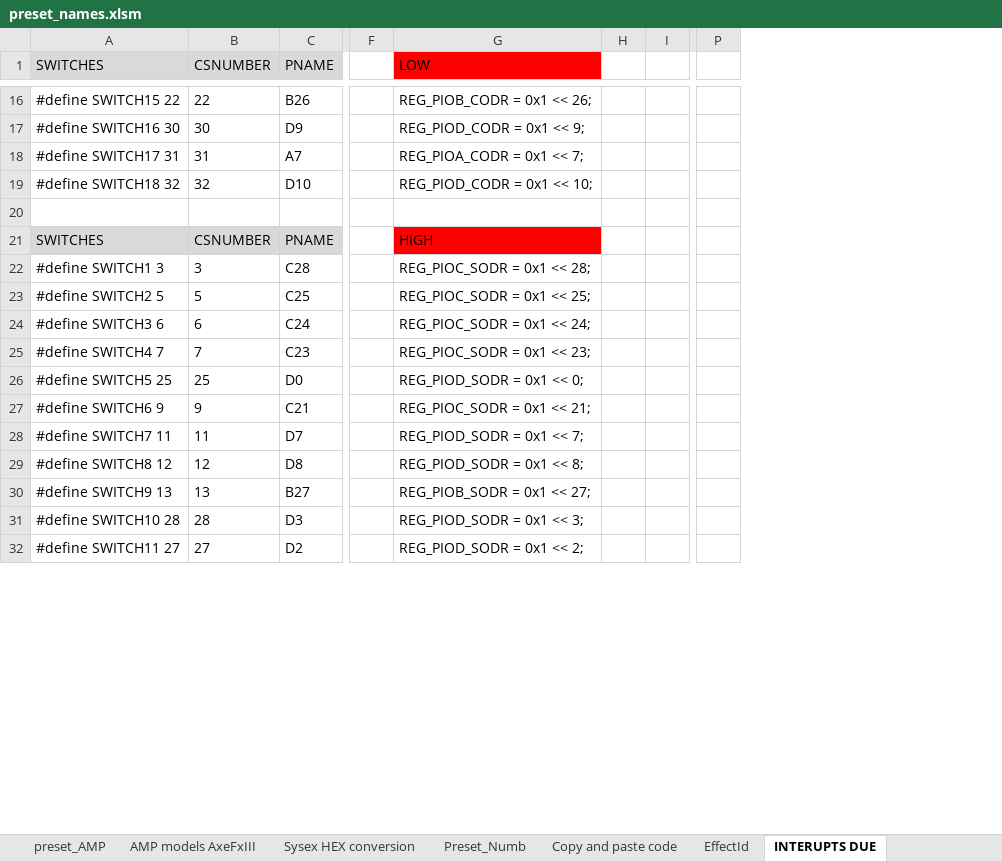
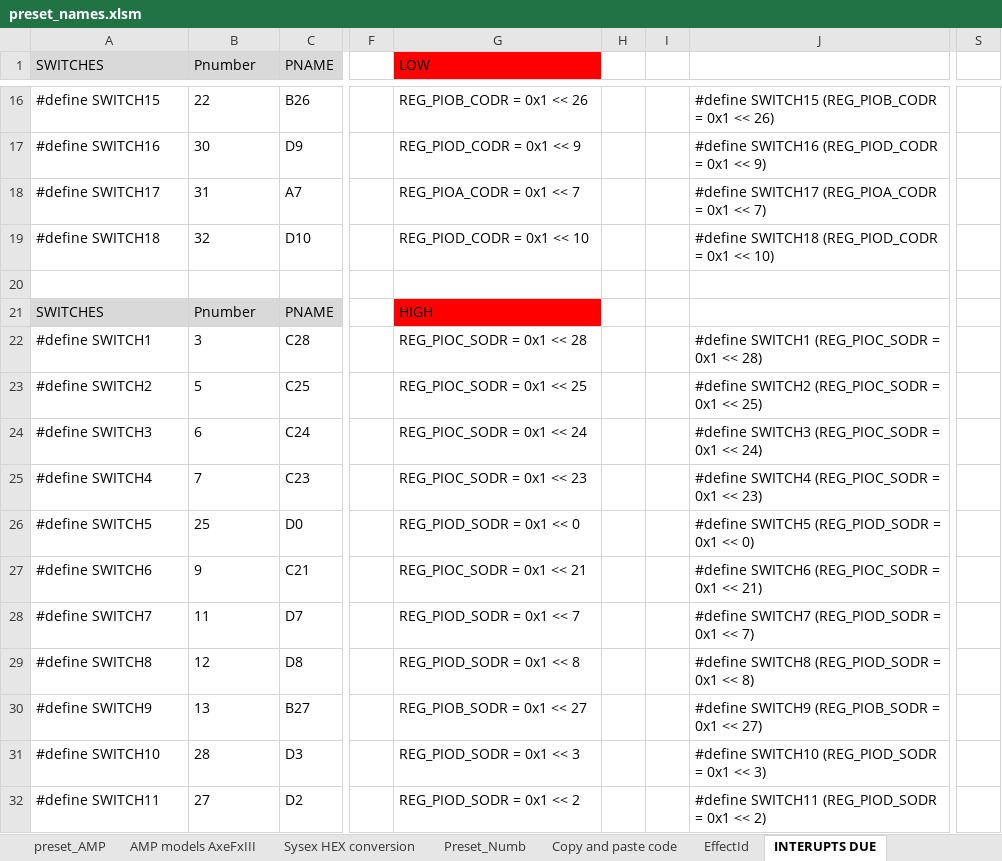
Before and after one commit to Axelman8/Pari_V7.1_MKI, an Excel workbook: preset_names.xlsm, sheet INTERUPTS DUE, drawn as a sheet; only a part is shown, gaps mark what is left out; values as stored, in another font and other column widths than the file's, no borders; removed rows and columns are numbered as before the commit, all else as after; the diff covers the shown part only; the diff names each change by its address in the sheet, - before the commit and + after, or states it on an @@ line.

```diff
--- a/preset_names.xlsm (sheet INTERUPTS DUE)
+++ b/preset_names.xlsm (sheet INTERUPTS DUE)
+column J, rows 16-32: #define SWITCH15 (REG_PIOB_CODR = 0x1 << 26) | #define SWITCH16 (REG_PIOD_CODR = 0x1 << 9) | #define SWITCH17 (REG_PIOA_CODR = 0x1 << 7) | #define SWITCH18 (REG_PIOD_CODR = 0x1 << 10) |  |  | #define SWITCH1 (REG_PIOC_SODR = 0x1 << 28) | #define SWITCH2 (REG_PIOC_SODR = 0x1 << 25) | #define SWITCH3 (REG_PIOC_SODR = 0x1 << 24) | #define SWITCH4 (REG_PIOC_SODR = 0x1 << 23) | #define SWITCH5 (REG_PIOD_SODR = 0x1 << 0) | #define SWITCH6 (REG_PIOC_SODR = 0x1 << 21) | #define SWITCH7 (REG_PIOD_SODR = 0x1 << 7) | #define SWITCH8 (REG_PIOD_SODR = 0x1 << 8) | #define SWITCH9 (REG_PIOB_SODR = 0x1 << 27) | #define SWITCH10 (REG_PIOD_SODR = 0x1 << 3) | #define SWITCH11 (REG_PIOD_SODR = 0x1 << 2)
-column P, empty
+column S, empty
-B1: CSNUMBER
+B1: Pnumber
-A16 (SWITCHES): #define SWITCH15 22
+A16 (SWITCHES): #define SWITCH15
-G16 (LOW): REG_PIOB_CODR = 0x1 << 26;
+G16 (LOW): REG_PIOB_CODR = 0x1 << 26
-A17 (SWITCHES): #define SWITCH16 30
+A17 (SWITCHES): #define SWITCH16
-G17 (LOW): REG_PIOD_CODR = 0x1 << 9;
+G17 (LOW): REG_PIOD_CODR = 0x1 << 9
-A18 (SWITCHES): #define SWITCH17 31
+A18 (SWITCHES): #define SWITCH17
-G18 (LOW): REG_PIOA_CODR = 0x1 << 7;
+G18 (LOW): REG_PIOA_CODR = 0x1 << 7
-A19 (SWITCHES): #define SWITCH18 32
+A19 (SWITCHES): #define SWITCH18
-G19 (LOW): REG_PIOD_CODR = 0x1 << 10;
+G19 (LOW): REG_PIOD_CODR = 0x1 << 10
-B21 (Pnumber): CSNUMBER
+B21 (Pnumber): Pnumber
-A22 (SWITCHES): #define SWITCH1 3
+A22 (SWITCHES): #define SWITCH1
-G22 (LOW): REG_PIOC_SODR = 0x1 << 28;
+G22 (LOW): REG_PIOC_SODR = 0x1 << 28
-A23 (SWITCHES): #define SWITCH2 5
+A23 (SWITCHES): #define SWITCH2
-G23 (LOW): REG_PIOC_SODR = 0x1 << 25;
+G23 (LOW): REG_PIOC_SODR = 0x1 << 25
-A24 (SWITCHES): #define SWITCH3 6
+A24 (SWITCHES): #define SWITCH3
-G24 (LOW): REG_PIOC_SODR = 0x1 << 24;
+G24 (LOW): REG_PIOC_SODR = 0x1 << 24
-A25 (SWITCHES): #define SWITCH4 7
+A25 (SWITCHES): #define SWITCH4
-G25 (LOW): REG_PIOC_SODR = 0x1 << 23;
+G25 (LOW): REG_PIOC_SODR = 0x1 << 23
-A26 (SWITCHES): #define SWITCH5 25
+A26 (SWITCHES): #define SWITCH5
-G26 (LOW): REG_PIOD_SODR = 0x1 << 0;
+G26 (LOW): REG_PIOD_SODR = 0x1 << 0
-A27 (SWITCHES): #define SWITCH6 9
+A27 (SWITCHES): #define SWITCH6
-G27 (LOW): REG_PIOC_SODR = 0x1 << 21;
+G27 (LOW): REG_PIOC_SODR = 0x1 << 21
-A28 (SWITCHES): #define SWITCH7 11
+A28 (SWITCHES): #define SWITCH7
-G28 (LOW): REG_PIOD_SODR = 0x1 << 7;
+G28 (LOW): REG_PIOD_SODR = 0x1 << 7
-A29 (SWITCHES): #define SWITCH8 12
+A29 (SWITCHES): #define SWITCH8
-G29 (LOW): REG_PIOD_SODR = 0x1 << 8;
+G29 (LOW): REG_PIOD_SODR = 0x1 << 8
-A30 (SWITCHES): #define SWITCH9 13
+A30 (SWITCHES): #define SWITCH9
-G30 (LOW): REG_PIOB_SODR = 0x1 << 27;
+G30 (LOW): REG_PIOB_SODR = 0x1 << 27
-A31 (SWITCHES): #define SWITCH10 28
+A31 (SWITCHES): #define SWITCH10
-G31 (LOW): REG_PIOD_SODR = 0x1 << 3;
+G31 (LOW): REG_PIOD_SODR = 0x1 << 3
-A32 (SWITCHES): #define SWITCH11 27
+A32 (SWITCHES): #define SWITCH11
-G32 (LOW): REG_PIOD_SODR = 0x1 << 2;
+G32 (LOW): REG_PIOD_SODR = 0x1 << 2
```
Also changed, not shown: 42 edited cells elsewhere in this sheet, formulas that keep their value, 11 other files.
